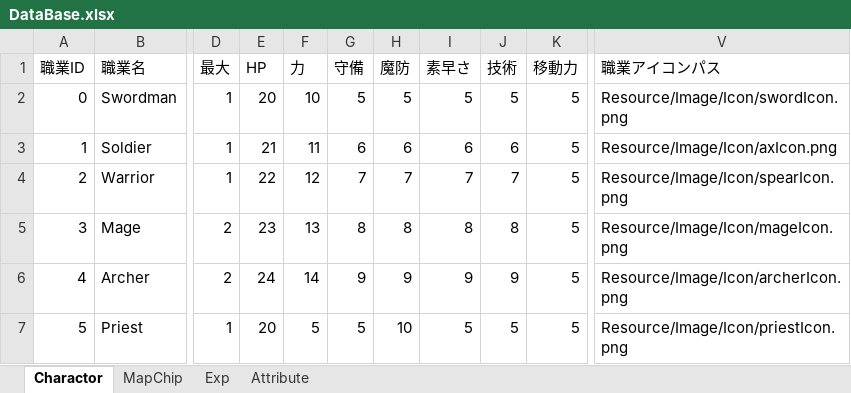
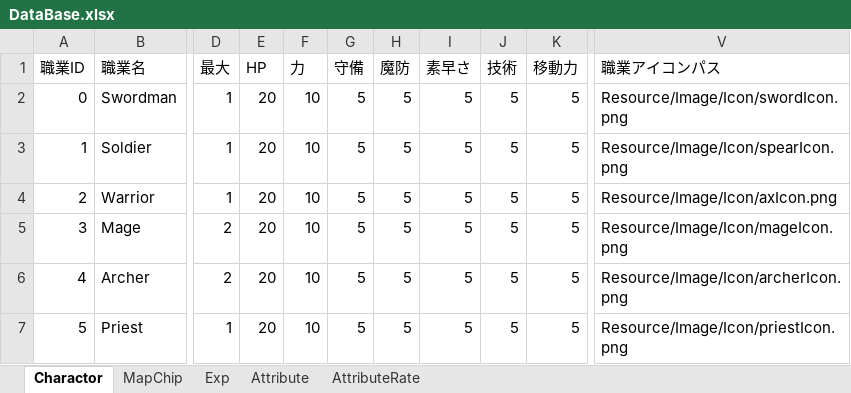
Before and after one commit to nagisa2039/Commander, an Excel workbook: Resource/DataBase/DataBase.xlsx, sheet Charactor, drawn as a sheet; only a part is shown, gaps mark what is left out; values as stored, in another font and other column widths than the file's, no borders; the diff names each change by its address in the sheet, - before the commit and + after, or states it on an @@ line.

```diff
--- a/Resource/DataBase/DataBase.xlsx (sheet Charactor)
+++ b/Resource/DataBase/DataBase.xlsx (sheet Charactor)
+sheet tab: AttributeRate
-E3: 21
+E3: 20
-F3: 11
+F3: 10
-G3: 6
+G3: 5
-H3: 6
+H3: 5
-I3: 6
+I3: 5
-J3: 6
+J3: 5
-V3: Resource/Image/Icon/axIcon.png
+V3: Resource/Image/Icon/spearIcon.png
-E4: 22
+E4: 20
-F4: 12
+F4: 10
-G4: 7
+G4: 5
-H4: 7
+H4: 5
-I4: 7
+I4: 5
-J4: 7
+J4: 5
-V4: Resource/Image/Icon/spearIcon.png
+V4: Resource/Image/Icon/axIcon.png
-E5: 23
+E5: 20
-F5: 13
+F5: 10
-G5: 8
+G5: 5
-H5: 8
+H5: 5
-I5: 8
+I5: 5
-J5: 8
+J5: 5
-E6: 24
+E6: 20
-F6: 14
+F6: 10
-G6: 9
+G6: 5
-H6: 9
+H6: 5
-I6: 9
+I6: 5
-J6: 9
+J6: 5
-F7: 5
+F7: 10
-H7: 10
+H7: 5
```
Also changed, not shown: sheet Attribute, 15 other files.
